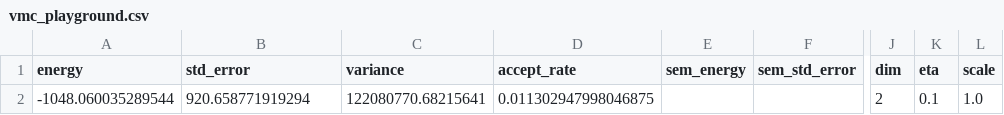
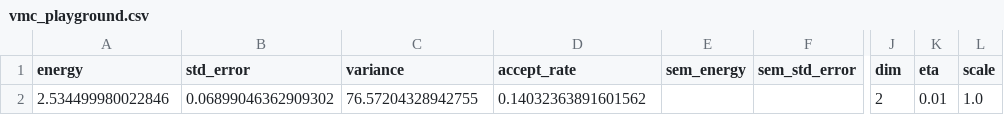
Before and after one commit to Daniel-Haas-B/NeuralQuantumState, a CSV file: data/vmc_playground.csv, drawn as a sheet; only a part is shown, gaps mark what is left out; the diff names each change by its address in the sheet, - before the commit and + after, or states it on an @@ line.

Commit message:
batch complete but wrong

```diff
--- a/data/vmc_playground.csv
+++ b/data/vmc_playground.csv
-A2 (energy): -1048.060035289544
+A2 (energy): 2.534499980022846
-B2 (std_error): 920.658771919294
+B2 (std_error): 0.06899046362909302
-C2 (variance): 122080770.68215641
+C2 (variance): 76.57204328942755
-D2 (accept_rate): 0.011302947998046875
+D2 (accept_rate): 0.14032363891601562
-K2 (eta): 0.1
+K2 (eta): 0.01
```
Also changed, not shown: 4 other files.
